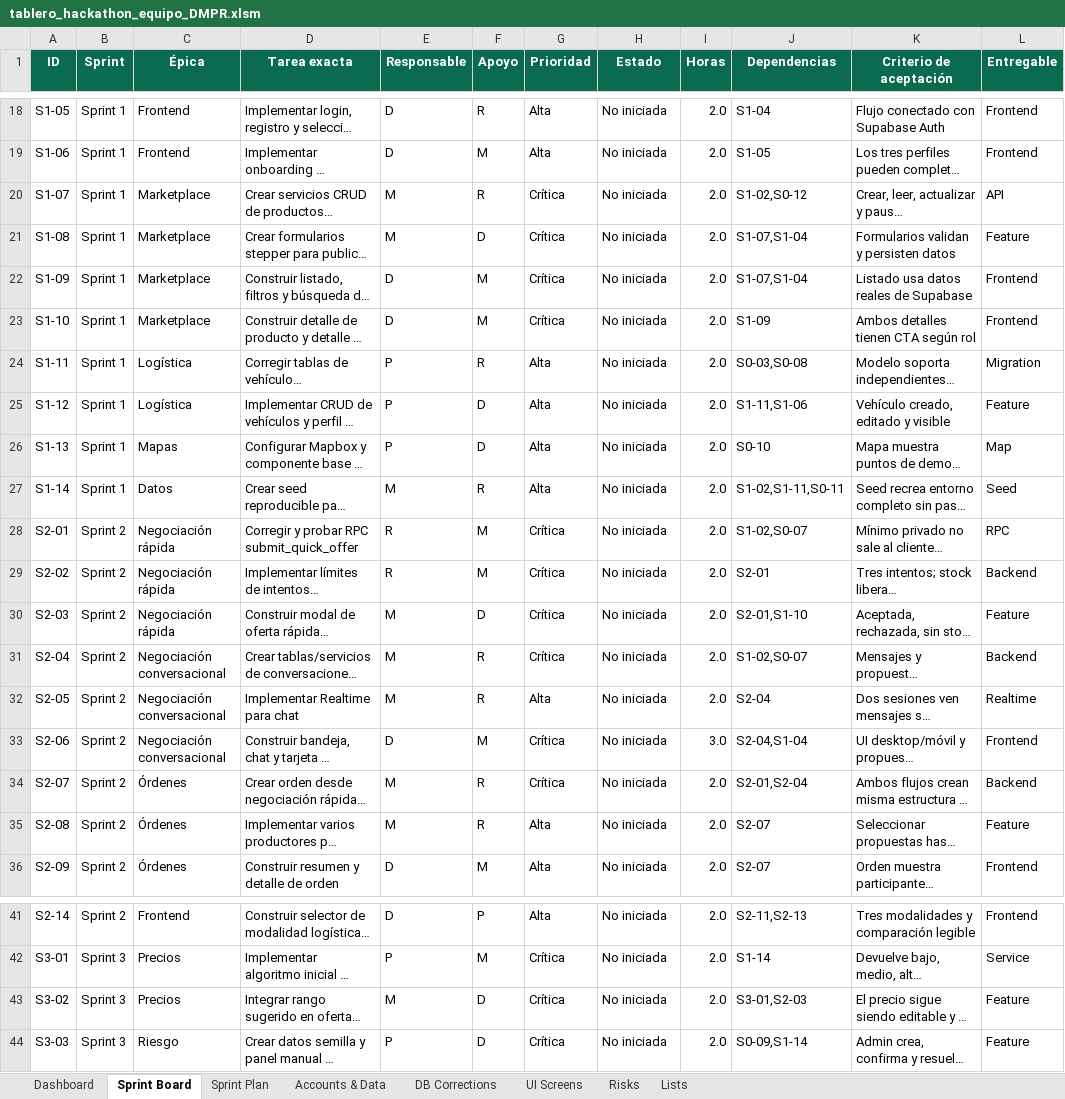
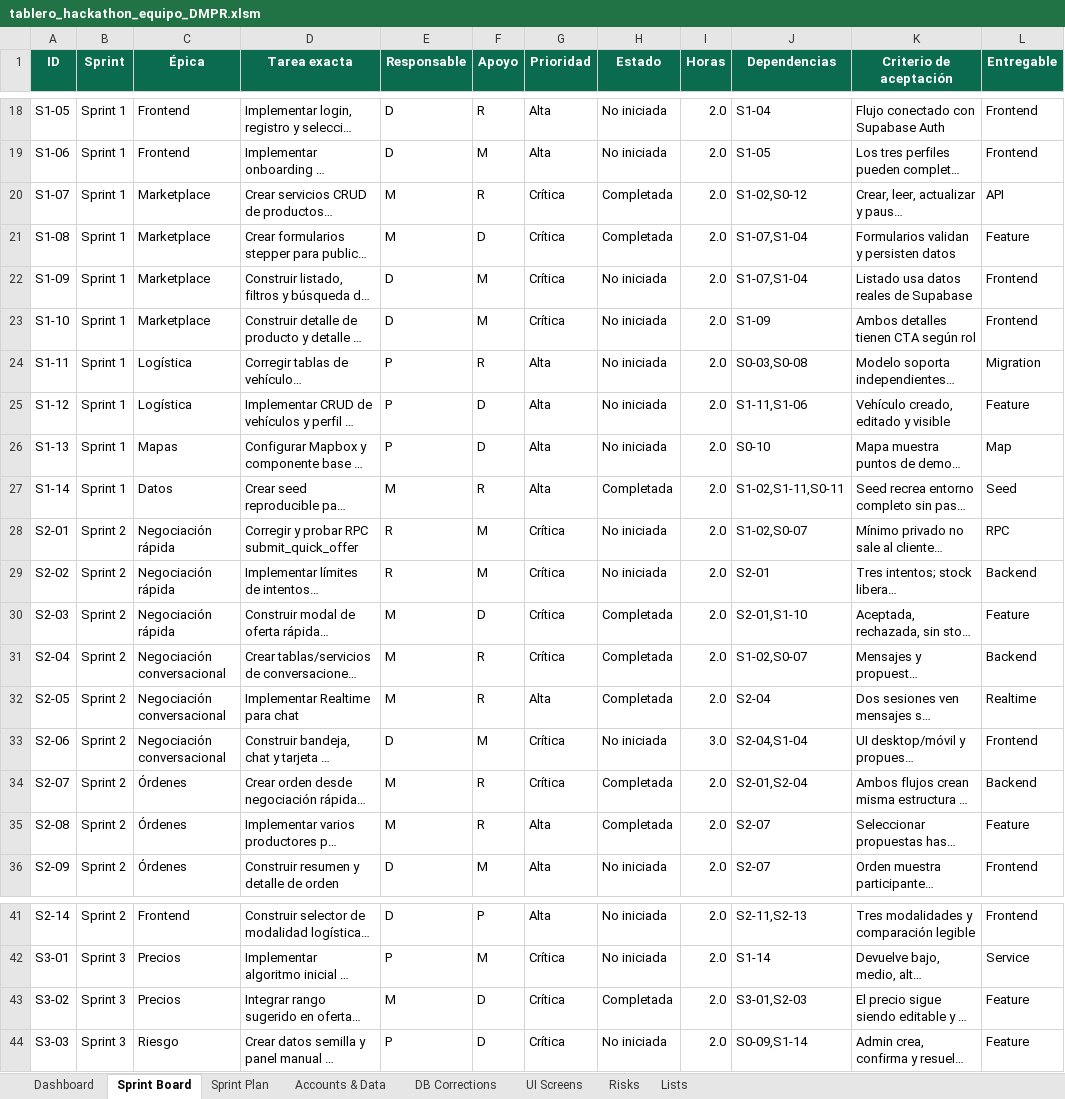
Before and after one commit to ForLess01/Conecta, an Excel workbook: tablero_hackathon_equipo_DMPR.xlsm, sheet Sprint Board, drawn as a sheet; only a part is shown, gaps mark what is left out; long unchanged cells end in …; values as stored, in another font and other column widths than the file's, no borders; conditional formats and table styles not drawn; the diff names each change by its address in the sheet, - before the commit and + after, or states it on an @@ line.

```diff
--- a/tablero_hackathon_equipo_DMPR.xlsm (sheet Sprint Board)
+++ b/tablero_hackathon_equipo_DMPR.xlsm (sheet Sprint Board)
-H20:H21 (Estado): No iniciada
+H20:H21 (Estado): Completada
-H27 (Estado): No iniciada
+H27 (Estado): Completada
-H30:H32 (Estado): No iniciada
+H30:H32 (Estado): Completada
-H34:H35 (Estado): No iniciada
+H34:H35 (Estado): Completada
-H43 (Estado): No iniciada
+H43 (Estado): Completada
```
Also changed, not shown: 32 other files.
